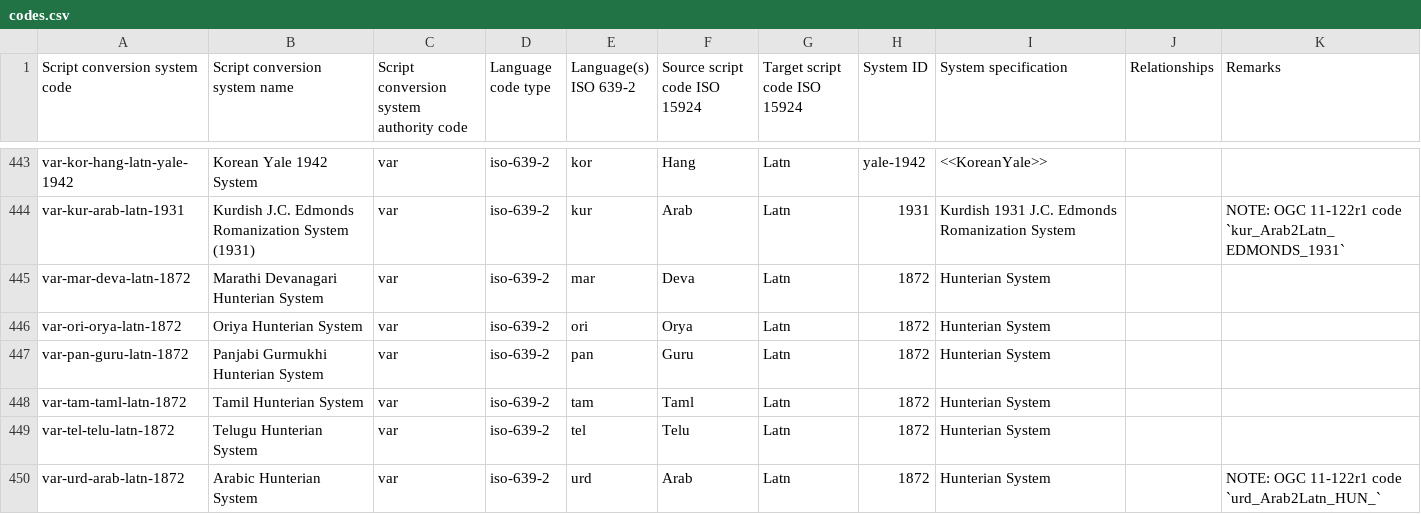
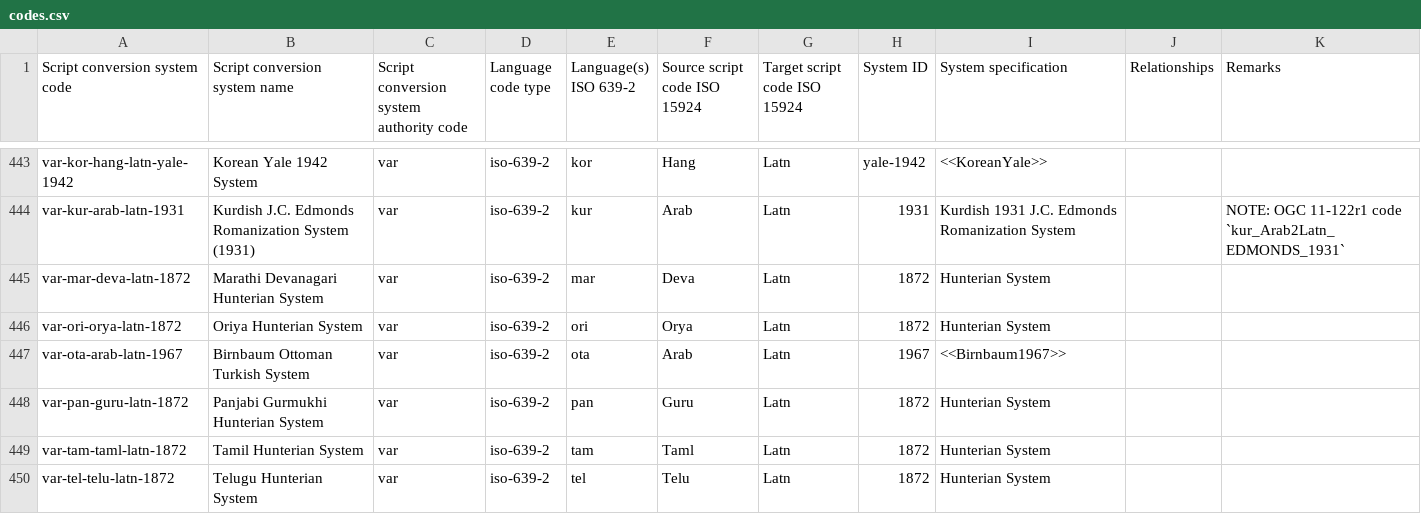
Before and after one commit to CalConnect/csd-transcription-systems, a CSV file: sources/data/codes.csv, drawn as a sheet; only a part is shown, gaps mark what is left out; the shorter side is filled out with more unchanged rows.

Commit message:
codes: Add Birnbaum for Ottoman Turkish
related to #21

```diff
--- a/sources/data/codes.csv
+++ b/sources/data/codes.csv
@@ -446,2 +446,3 @@ var-mar-deva-latn-1872,Marathi Devanagari Hunterian System,var,iso-639-2,mar,Dev
 var-ori-orya-latn-1872,Oriya Hunterian System,var,iso-639-2,ori,Orya,Latn,1872,Hunterian System,,
+var-ota-arab-latn-1967,Birnbaum Ottoman Turkish System,var,iso-639-2,ota,Arab,Latn,1967,<<Birnbaum1967>>,,
 var-pan-guru-latn-1872,Panjabi Gurmukhi Hunterian System,var,iso-639-2,pan,Guru,Latn,1872,Hunterian System,,
```
Also changed, not shown: 1 other file.
